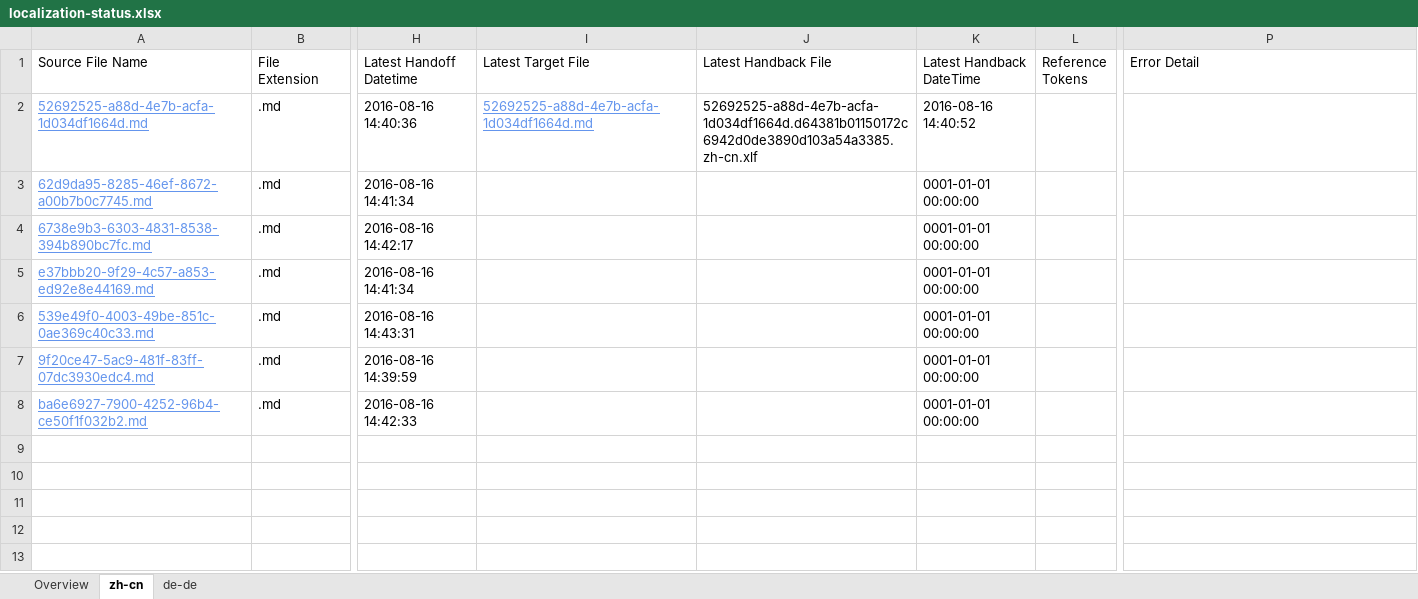
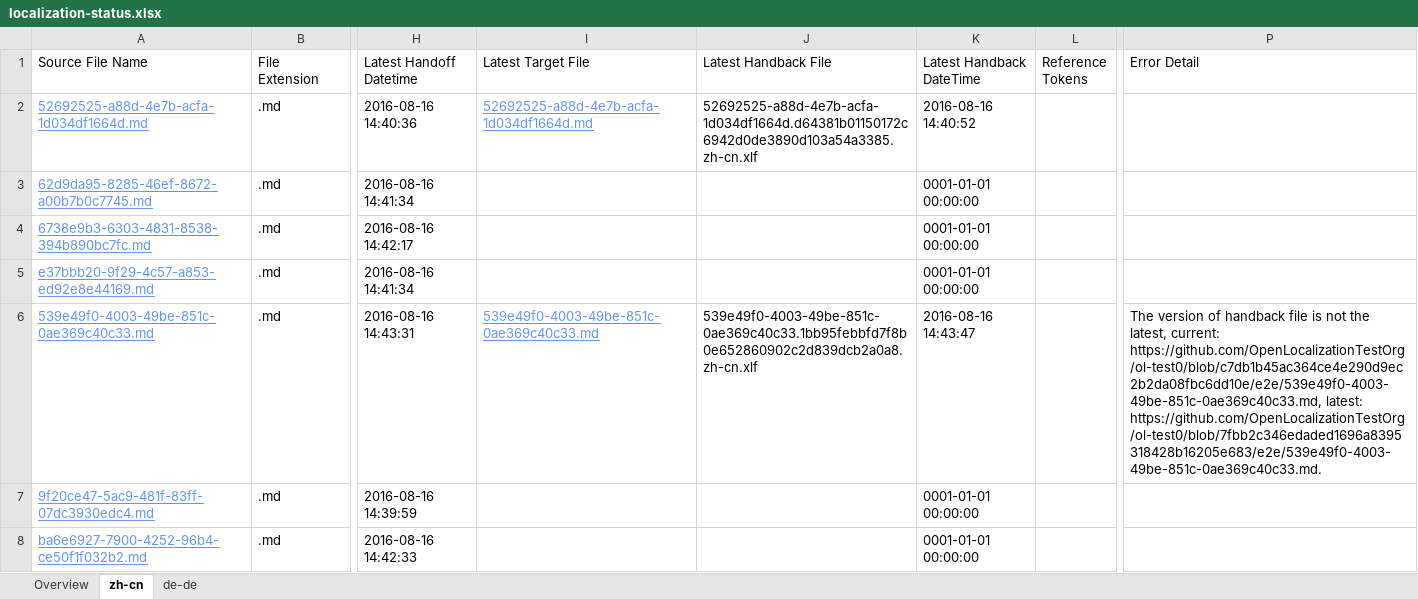
Before and after one commit to OpenLocalizationTestOrg/ol-test0-handback, an Excel workbook: ol-handback/OpenLocalizationTestOrg/ol-test0/ci/localization-status.xlsx, sheet zh-cn, drawn as a sheet; only a part is shown, gaps mark what is left out; values as stored, in another font and other column widths than the file's, no borders; table styles not drawn; the diff names each change by its address in the sheet, - before the commit and + after, or states it on an @@ line.

Commit message:
Generate Report for Handback

```diff
--- a/ol-handback/OpenLocalizationTestOrg/ol-test0/ci/localization-status.xlsx (sheet zh-cn)
+++ b/ol-handback/OpenLocalizationTestOrg/ol-test0/ci/localization-status.xlsx (sheet zh-cn)
-I6 (Latest Target File): (empty)
+I6 (Latest Target File): 539e49f0-4003-49be-851c-0ae369c40c33.md
-J6 (Latest Handback File): (empty)
+J6 (Latest Handback File): 539e49f0-4003-49be-851c-0ae369c40c33.1bb95febbfd7f8b0e652860902c2d839dcb2a0a8.zh-cn.xlf
-K6 (Latest Handback DateTime): 0001-01-01 00:00:00
+K6 (Latest Handback DateTime): 2016-08-16 14:43:47
-P6 (Error Detail): (empty)
+P6 (Error Detail): The version of handback file is not the latest, current: https://github.com/OpenLocalizationTestOrg/ol-test0/blob/c7db1b45ac364ce4e290d9ec2b2da08fbc6dd10e/e2e/539e49f0-4003-49be-851c-0ae369c40c33.md, latest: https://github.com/OpenLocalizationTestOrg/ol-test0/blob/7fbb2c346edaded1696a8395318428b16205e683/e2e/539e49f0-4003-49be-851c-0ae369c40c33.md.
```
Also changed, not shown: sheet de-de, 1 other file.
